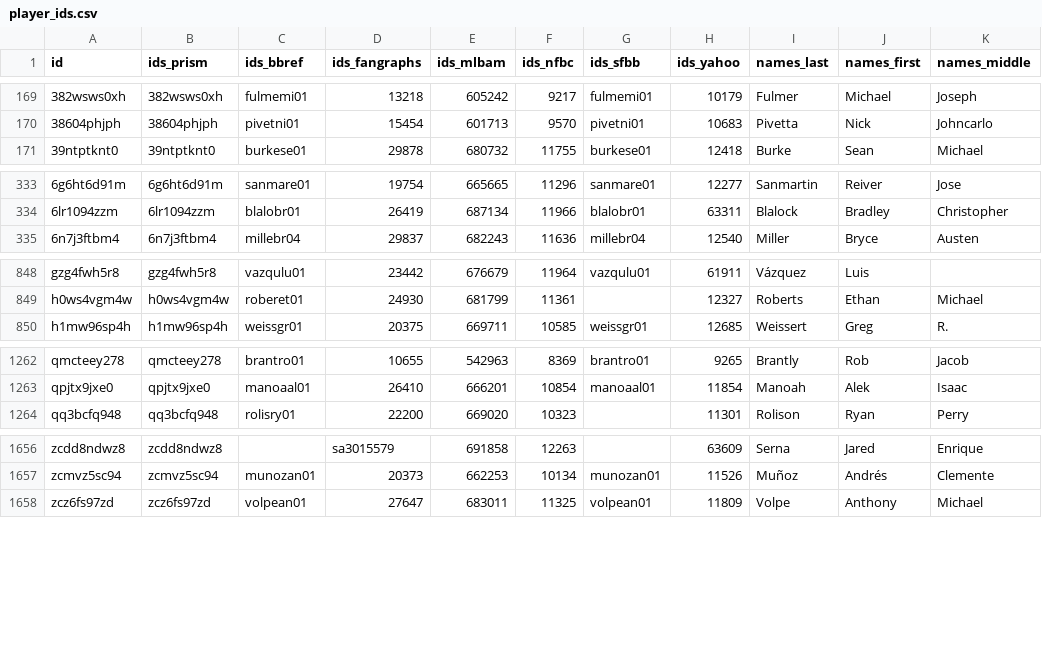
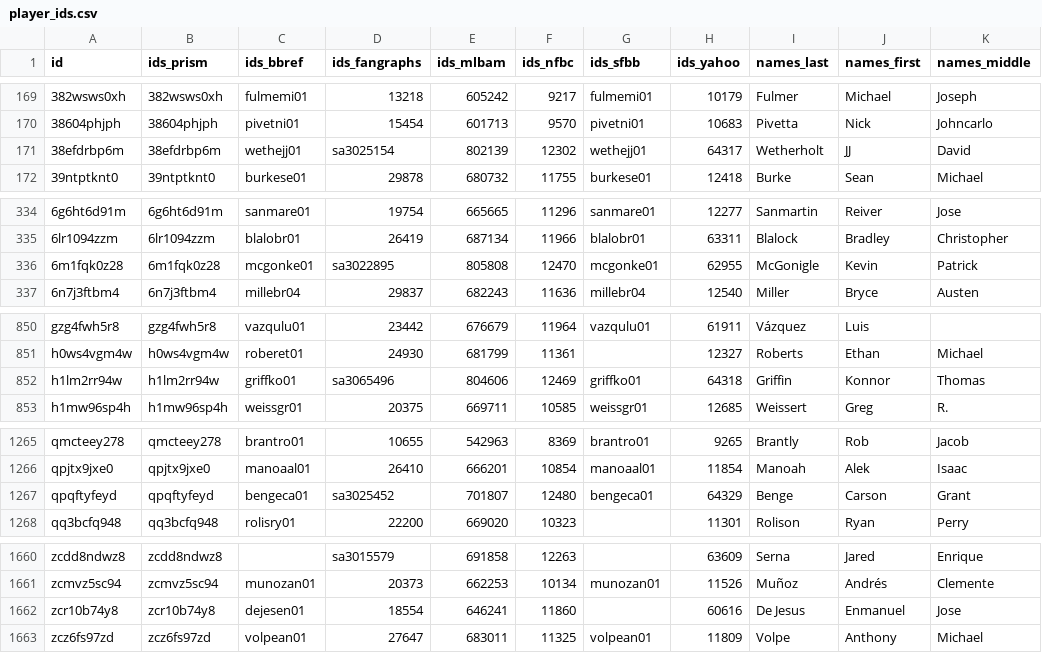
Before and after one commit to StatsVine/prism-registry, a CSV file: exports/mlb/player_ids/player_ids.csv, drawn as a sheet; only a part is shown, gaps mark what is left out; the diff covers the shown part only; the diff names each change by its address in the sheet, - before the commit and + after, or states it on an @@ line.

```diff
--- a/exports/mlb/player_ids/player_ids.csv
+++ b/exports/mlb/player_ids/player_ids.csv
+row 171: 38efdrbp6m | 38efdrbp6m | wethejj01 | sa3025154 | 802139 | 12302 | wethejj01 | 64317 | Wetherholt | JJ | David
+row 336: 6m1fqk0z28 | 6m1fqk0z28 | mcgonke01 | sa3022895 | 805808 | 12470 | mcgonke01 | 62955 | McGonigle | Kevin | Patrick
+row 852: h1lm2rr94w | h1lm2rr94w | griffko01 | sa3065496 | 804606 | 12469 | griffko01 | 64318 | Griffin | Konnor | Thomas
+row 1267: qpqftyfeyd | qpqftyfeyd | bengeca01 | sa3025452 | 701807 | 12480 | bengeca01 | 64329 | Benge | Carson | Grant
+row 1662: zcr10b74y8 | zcr10b74y8 | dejesen01 | 18554 | 646241 | 11860 |  | 60616 | De Jesus | Enmanuel | Jose
```
Also changed, not shown: 6 edited cells elsewhere in this file, exports/mlb/players_mlb_profile/players_mlb_profile.csv, exports/mlb/players_mlb_roster/players_mlb_roster.csv, 45 other files.
